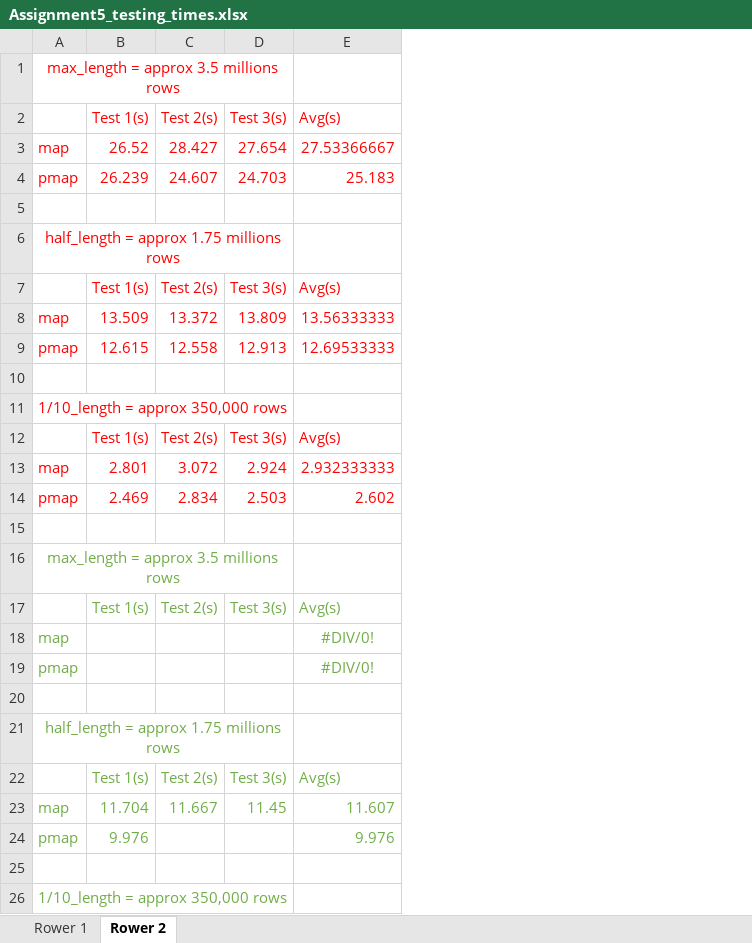
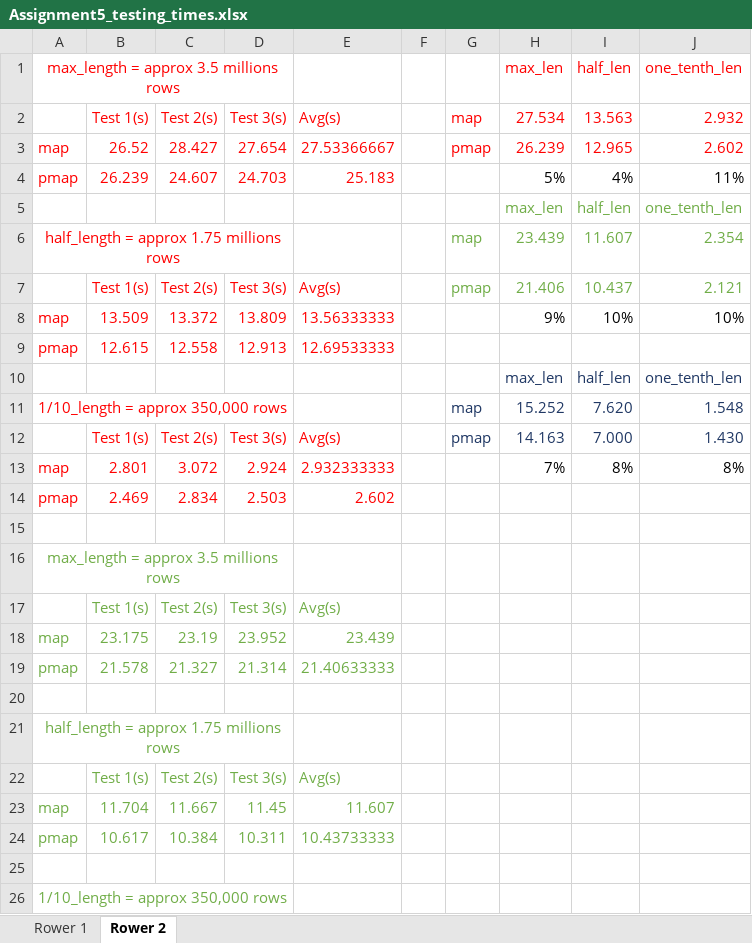
Before and after one commit to EthanGriffee/SoftwareDev, an Excel workbook: assignment5/part1/Assignment5_testing_times.xlsx, sheet Rower 2, drawn as a sheet; only a part is shown; values as stored, in another font and other column widths than the file's, no borders; charts and pictures not drawn; removed rows and columns are numbered as before the commit, all else as after; the diff names each change by its address in the sheet, - before the commit and + after, or states it on an @@ line.

Commit message:
UPdated memo and excel

```diff
--- a/assignment5/part1/Assignment5_testing_times.xlsx (sheet Rower 2)
+++ b/assignment5/part1/Assignment5_testing_times.xlsx (sheet Rower 2)
+column F, empty
+column G, rows 2-12: map | pmap |  |  | map | pmap |  |  |  | map | pmap
+column H (max_len), rows 2-13: 27.534 | 26.239 | 5% | max_len | 23.439 | 21.406 | 9% |  | max_len | 15.252 | 14.163 | 7%
+column I (half_len), rows 2-13: 13.563 | 12.965 | 4% | half_len | 11.607 | 10.437 | 10% |  | half_len | 7.620 | 7.000 | 8%
+column J (one_tenth_len), rows 2-13: 2.932 | 2.602 | 11% | one_tenth_len | 2.354 | 2.121 | 10% |  | one_tenth_len | 1.548 | 1.430 | 8%
-row 5: (empty)
+row 5:  |  |  |  |  |  |  | max_len | half_len | one_tenth_len
-row 10: (empty)
+row 10:  |  |  |  |  |  |  | max_len | half_len | one_tenth_len
-row 18: map |  |  |  | #DIV/0!
-row 19: pmap |  |  |  | #DIV/0!
+row 18: map | 23.175 | 23.19 | 23.952 | 23.439
+row 19: pmap | 21.578 | 21.327 | 21.314 | 21.40633333
-row 24: pmap | 9.976 |  |  | 9.976
+row 24: pmap | 10.617 | 10.384 | 10.311 | 10.43733333
```
Also changed, not shown: sheet Rower 1, charts or pictures, 5 other files.
